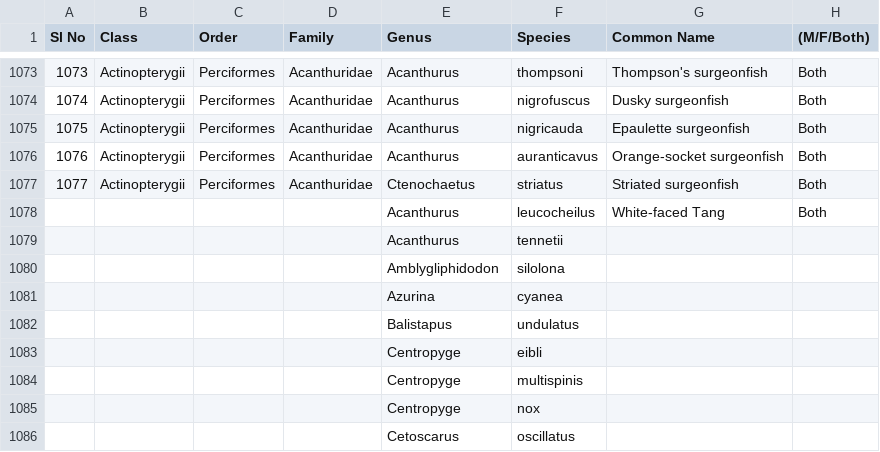
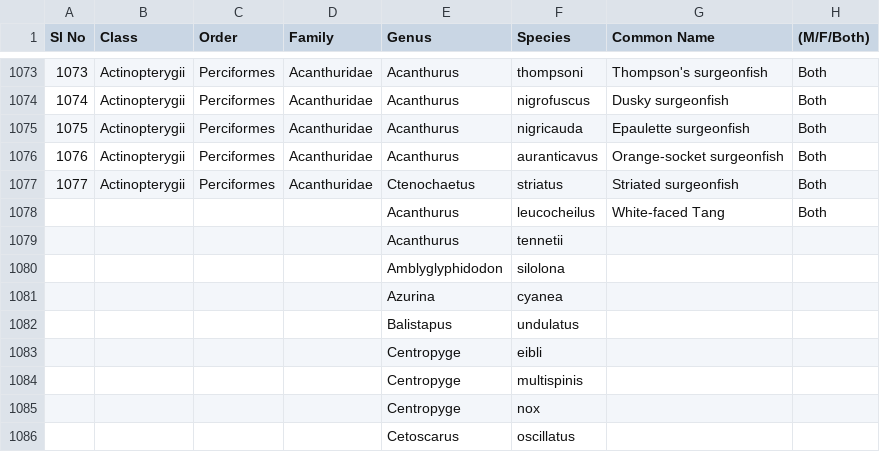
Before and after one commit to cheesesnakes/predator-loss, a CSV file: data/transect-fish-traits.csv, drawn as a sheet; only a part is shown, gaps mark what is left out; the diff names each change by its address in the sheet, - before the commit and + after, or states it on an @@ line.

Commit message:
fix missing traits

```diff
--- a/data/transect-fish-traits.csv
+++ b/data/transect-fish-traits.csv
-E1080 (Genus): Amblygliphidodon
+E1080 (Genus): Amblyglyphidodon
```
Also changed, not shown: 3 other files.
